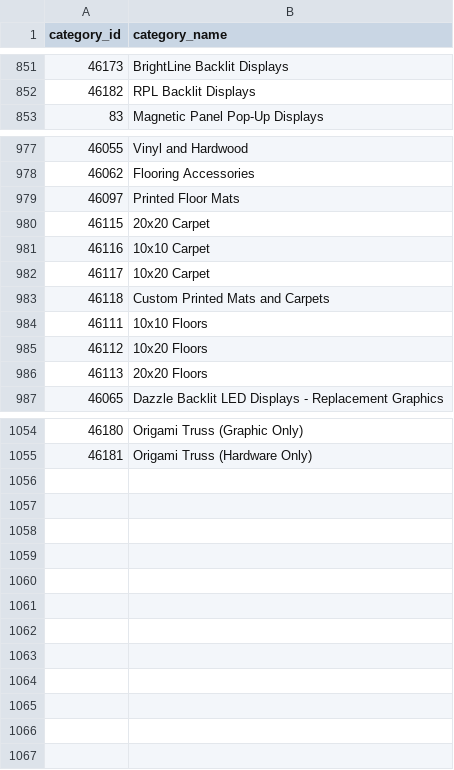
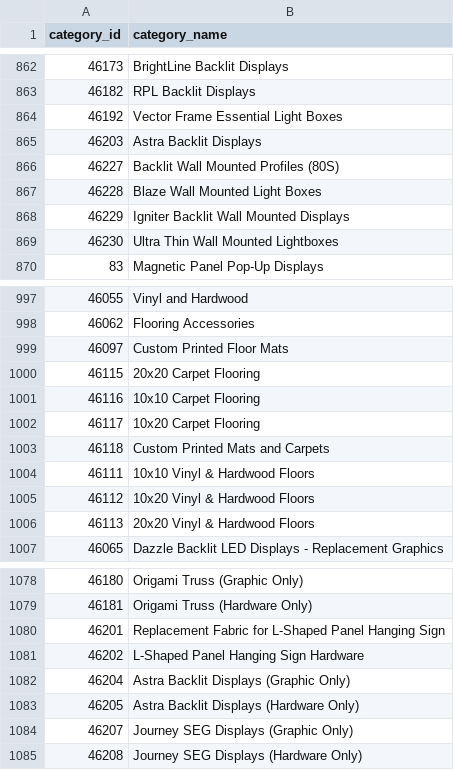
Before and after one commit to TarasOstasha/FilterApp, a CSV file: server/services/import/data/categories.csv, drawn as a sheet; only a part is shown, gaps mark what is left out; the diff covers the shown part only.

Commit message:
rebuild productexport with no duplicated values

```diff
--- a/server/services/import/data/categories.csv
+++ b/server/services/import/data/categories.csv
@@ -852,2 +863,8 @@ category_id,category_name
 46182,RPL Backlit Displays
+46192,Vector Frame Essential Light Boxes
+46203,Astra Backlit Displays
+46227,Backlit Wall Mounted Profiles (80S)
+46228,Blaze Wall Mounted Light Boxes
+46229,Igniter Backlit Wall Mounted Displays
+46230,Ultra Thin Wall Mounted Lightboxes
 83,Magnetic Panel Pop-Up Displays
@@ -978,10 +998,10 @@ category_id,category_name
 46062,Flooring Accessories
-46097,Printed Floor Mats
-46115,20x20 Carpet
-46116,10x10 Carpet
-46117,10x20 Carpet
+46097,Custom Printed Floor Mats
+46115,20x20 Carpet Flooring
+46116,10x10 Carpet Flooring
+46117,10x20 Carpet Flooring
 46118,Custom Printed Mats and Carpets
-46111,10x10 Floors
-46112,10x20 Floors
-46113,20x20 Floors
+46111,10x10 Vinyl & Hardwood Floors
+46112,10x20 Vinyl & Hardwood Floors
+46113,20x20 Vinyl & Hardwood Floors
 46065,Dazzle Backlit LED Displays - Replacement Graphics
@@ -1055 +1079,7 @@ category_id,category_name
 46181,Origami Truss (Hardware Only)
+46201,Replacement Fabric for L-Shaped Panel Hanging Sign
+46202,L-Shaped Panel Hanging Sign Hardware
+46204,Astra Backlit Displays (Graphic Only)
+46205,Astra Backlit Displays (Hardware Only)
+46207,Journey SEG Displays (Graphic Only)
+46208,Journey SEG Displays (Hardware Only)
```
Also changed, not shown: 29 added rows, 11 removed rows and 13 edited cells elsewhere in this file, 4 other files.
